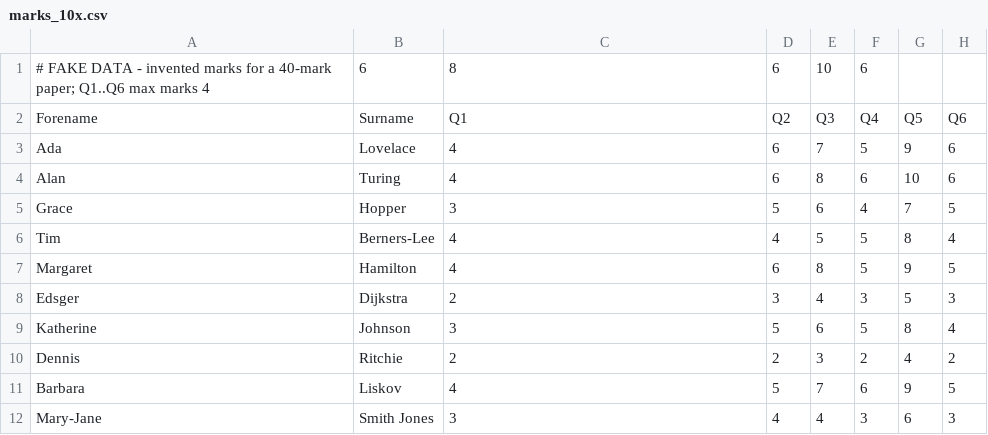
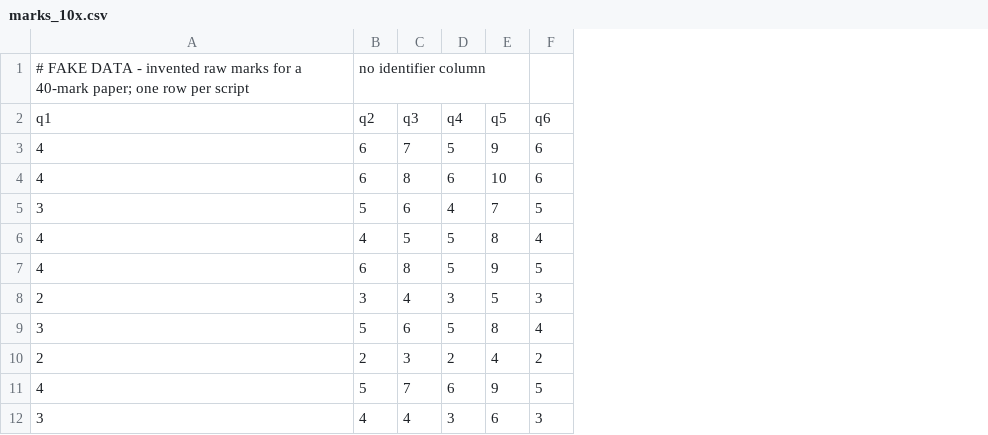
Before and after one commit to ColePoppleton/Staffroom, a CSV file: examples/marks_10x.csv, drawn as a sheet; removed rows and columns are numbered as before the commit, all else as after; the diff names each change by its address in the sheet, - before the commit and + after, or states it on an @@ line.

```diff
--- a/examples/marks_10x.csv
+++ b/examples/marks_10x.csv
-column A, rows 3-12: Ada | Alan | Grace | Tim | Margaret | Edsger | Katherine | Dennis | Barbara | Mary-Jane
-column B, rows 3-12: Lovelace | Turing | Hopper | Berners-Lee | Hamilton | Dijkstra | Johnson | Ritchie | Liskov | Smith Jones
-row 1: # FAKE DATA - invented marks for a 40-mark paper; Q1..Q6 max marks 4 | 6 | 8 | 6 | 10 | 6
-row 2: Forename | Surname | Q1 | Q2 | Q3 | Q4 | Q5 | Q6
+row 1: # FAKE DATA - invented raw marks for a 40-mark paper; one row per script | no identifier column
+row 2: q1 | q2 | q3 | q4 | q5 | q6
```
Also changed, not shown: 28 other files.
